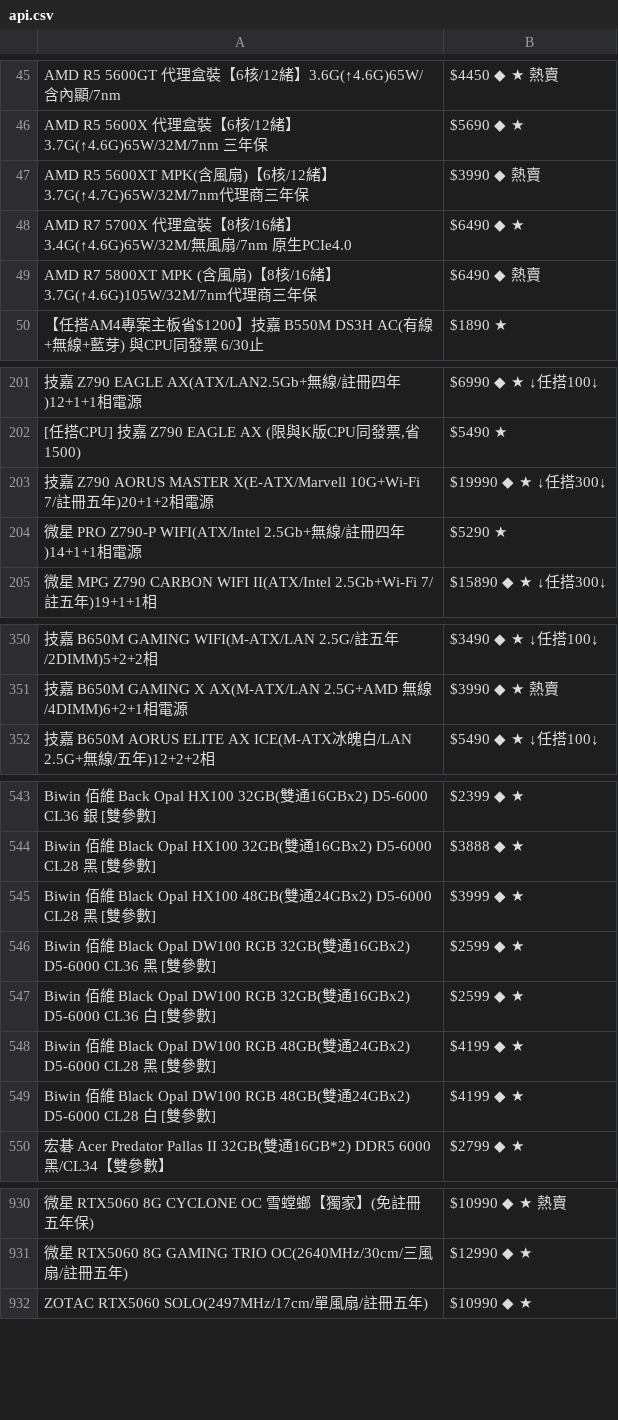
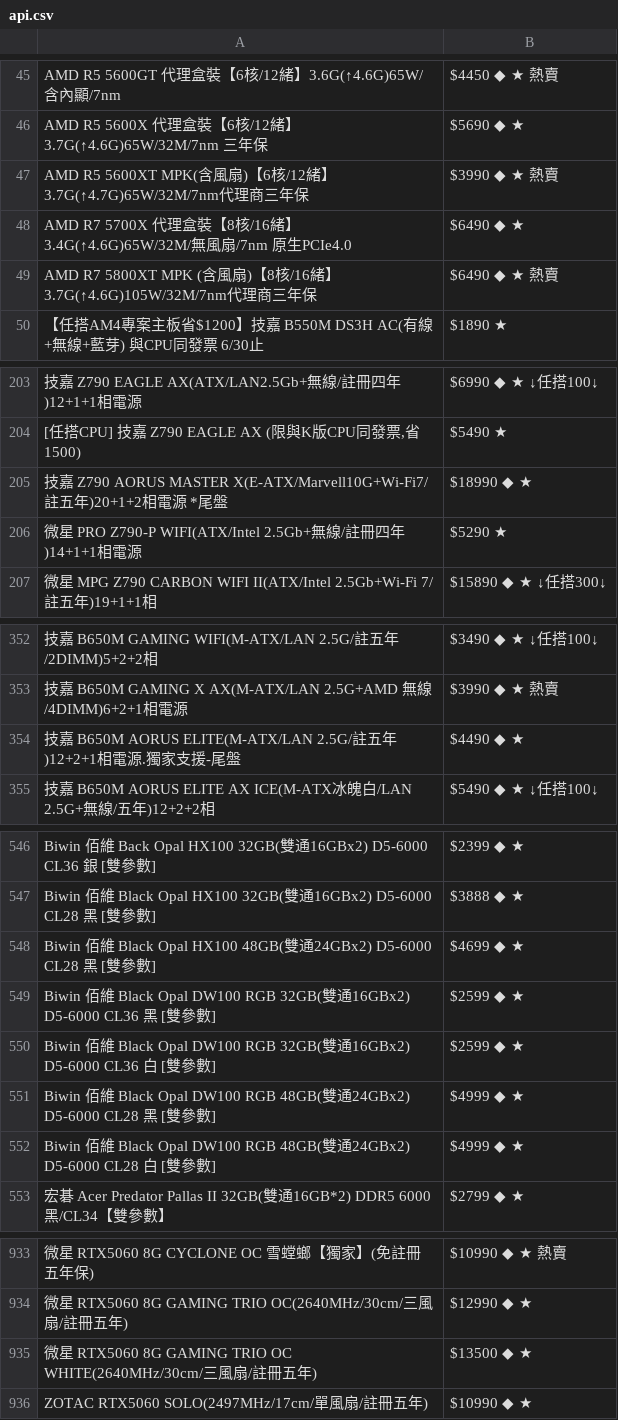
Before and after one commit to suouwang/ops_mid, a CSV file: api.csv, drawn as a sheet; only a part is shown, gaps mark what is left out; removed rows and columns are numbered as before the commit, all else as after; the diff covers the shown part only; the diff names each change by its address in the sheet, - before the commit and + after, or states it on an @@ line.

```diff
--- a/api.csv
+++ b/api.csv
-B47: $3990 ◆ 熱賣
+B47: $3990 ◆ ★ 熱賣
-B49: $6490 ◆ 熱賣
+B49: $6490 ◆ ★ 熱賣
-row 203: 技嘉 Z790 AORUS MASTER X(E-ATX/Marvell 10G+Wi-Fi 7/註冊五年)20+1+2相電源 | $19990 ◆ ★ ↓任搭300↓
+row 205: 技嘉 Z790 AORUS MASTER X(E-ATX/Marvell10G+Wi-Fi7/註五年)20+1+2相電源 *尾盤 | $18990 ◆ ★
+row 354: 技嘉 B650M AORUS ELITE(M-ATX/LAN 2.5G/註五年)12+2+1相電源.獨家支援-尾盤 | $4490 ◆ ★
-B548: $3999 ◆ ★
+B548: $4699 ◆ ★
-B551:B552: $4199 ◆ ★
+B551:B552: $4999 ◆ ★
+row 935: 微星 RTX5060 8G GAMING TRIO OC WHITE(2640MHz/30cm/三風扇/註冊五年) | $13500 ◆ ★
```
Also changed, not shown: 4 added rows, 3 removed rows and 15 edited cells elsewhere in this file, 1 other file.
